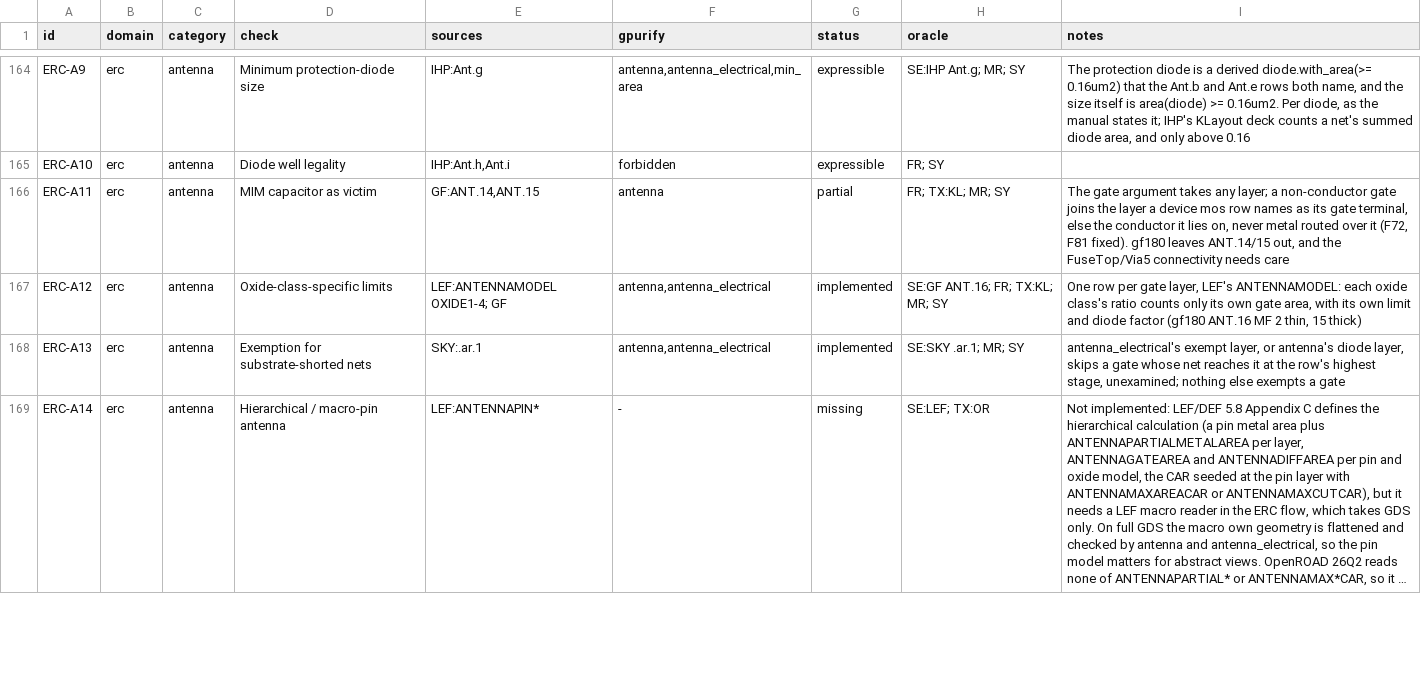
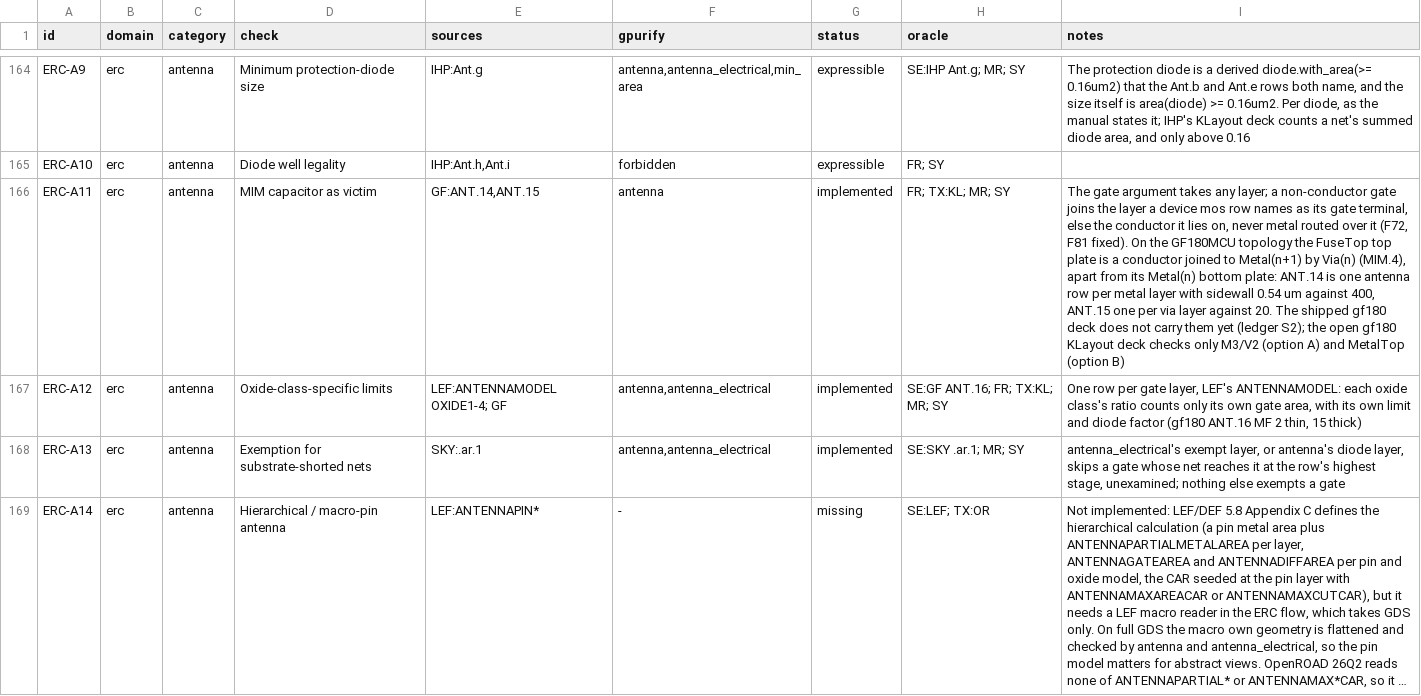
Before and after one commit to UW-ASIC/GPurify, a TSV file: docs/check-catalog.tsv, drawn as a sheet; only a part is shown, gaps mark what is left out; long unchanged cells end in …; the diff names each change by its address in the sheet, - before the commit and + after, or states it on an @@ line.

Commit message:
tests: GF180MCU ANT.14 and ANT.15 are written on the DRM's MIM topology (X4)
ERC-A11 was partial: the antenna kind took a MIM victim, but gf180's
topology was untested: the FuseTop top plate is reached from above by
Via(n) to Metal(n+1) (MIM.4) over a Metal(n) bottom plate it does not
touch (10.4.1), and a non-conductor FuseTop would join that bottom
plate. Written as a conductor joined by Via2, it is the victim the DRM
means.

Fixtures (SY, every symmetry), hand-derived from the DRM's perimeter
area 2[(t x z) + (t x y)] with t = 0.54 um: a 1 um wide Metal3 line
369 um from a 1 um2 plate reads 399.6 (clean against ANT.14's 400),
371 um reads 401.76; a Via3 cut 4.4 um square reads 19.36, 4.5 um
20.25 (ANT.15's 20); a Metal2 row never sees the plate. The antenna
rustdoc and the catalog say how to write the rows; the shipped gf180
deck gains them in S2. Breaks if FuseTop joins its bottom plate (the
Metal2 row flags) or the sidewall measure drops the thickness.

```diff
--- a/docs/check-catalog.tsv
+++ b/docs/check-catalog.tsv
-G166 (status): partial
+G166 (status): implemented
-I166 (notes): …F81 fixed). gf180 leaves ANT.14/15 out, and the FuseTop/Via5 connectivity needs care
+I166 (notes): …F81 fixed). On the GF180MCU topology the FuseTop top plate is a conductor joined to Metal(n+1) by Via(n) (MIM.4), apart from its Metal(n) bottom plate: ANT.14 is one antenna row per metal layer with sidewall 0.54 um against 400, ANT.15 one per via layer against 20. The shipped gf180 deck does not carry them yet (ledger S2); the open gf180 KLayout deck checks only M3/V2 (option A) and MetalTop (option B)
```
Also changed, not shown: 3 other files.
